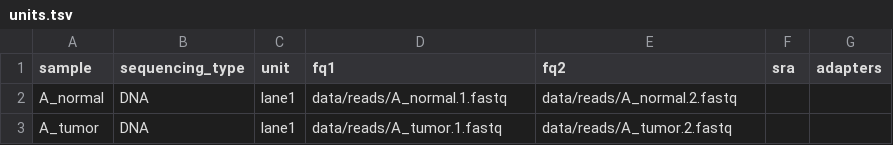
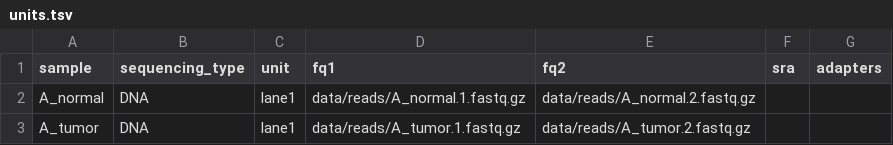
Before and after one commit to snakemake-workflows/dna-seq-neoantigen-prediction, a TSV file: .test/config/units.tsv, drawn as a sheet.

Commit message:
Updated test dataset

```diff
--- a/.test/config/units.tsv
+++ b/.test/config/units.tsv
@@ -1,3 +1,3 @@
 sample	sequencing_type	unit	fq1	fq2	sra	adapters
-A_normal	DNA	lane1	data/reads/A_normal.1.fastq	data/reads/A_normal.2.fastq		
-A_tumor	DNA	lane1	data/reads/A_tumor.1.fastq	data/reads/A_tumor.2.fastq		
+A_normal	DNA	lane1	data/reads/A_normal.1.fastq.gz	data/reads/A_normal.2.fastq.gz		
+A_tumor	DNA	lane1	data/reads/A_tumor.1.fastq.gz	data/reads/A_tumor.2.fastq.gz		
```
Also changed, not shown: 8 other files.
